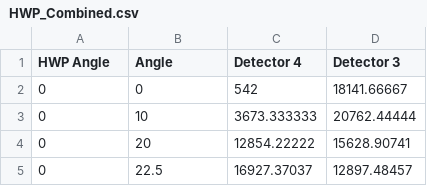
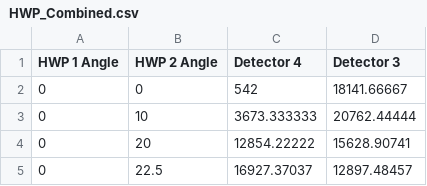
Before and after one commit to N4mish/Summer2023OpticsLab, a CSV file: Data/June 23/HWP_Combined.csv, drawn as a sheet; only a part is shown.

Commit message:
June 26 updates

```diff
--- a/Data/June 23/HWP_Combined.csv
+++ b/Data/June 23/HWP_Combined.csv
@@ -1,2 +1,2 @@
-HWP Angle,Angle,Detector 4,Detector 3
+HWP 1 Angle,HWP 2 Angle,Detector 4,Detector 3
 0,0,542,18141.66667
```
Also changed, not shown: 9 other files.
